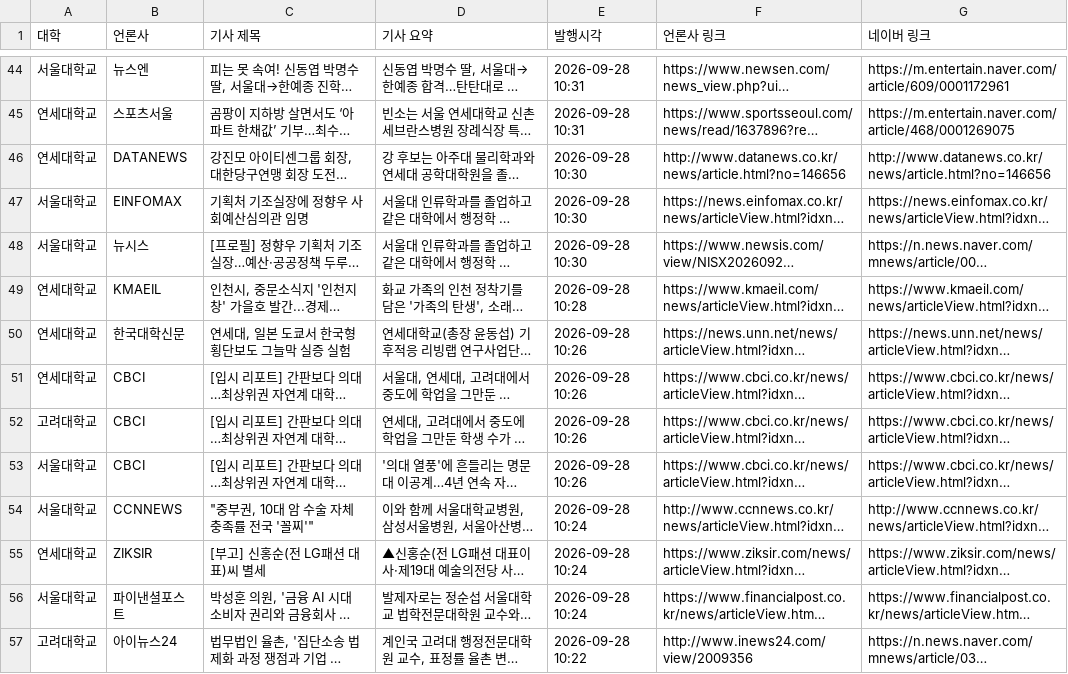
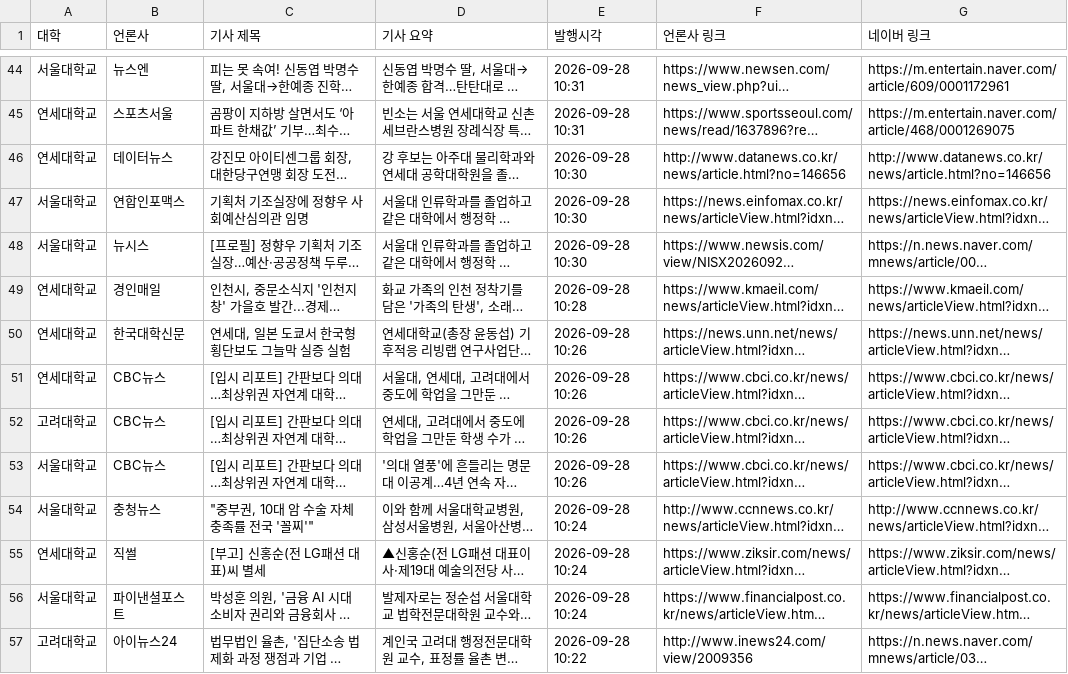
Before and after one commit to blsyphilis-good/univ-news-bot, a CSV file: output/news_2026_09.csv, drawn as a sheet; only a part is shown, gaps mark what is left out; long unchanged cells end in …; the diff covers the shown part only; the diff names each change by its address in the sheet, - before the commit and + after, or states it on an @@ line.

```diff
--- a/output/news_2026_09.csv
+++ b/output/news_2026_09.csv
-B46 (언론사): DATANEWS
+B46 (언론사): 데이터뉴스
-B47 (언론사): EINFOMAX
+B47 (언론사): 연합인포맥스
-B49 (언론사): KMAEIL
+B49 (언론사): 경인매일
-B51:B53 (언론사): CBCI
+B51:B53 (언론사): CBC뉴스
-B54 (언론사): CCNNEWS
+B54 (언론사): 충청뉴스
-B55 (언론사): ZIKSIR
+B55 (언론사): 직썰
```
Also changed, not shown: 86 edited cells elsewhere in this file, 1 other file.
